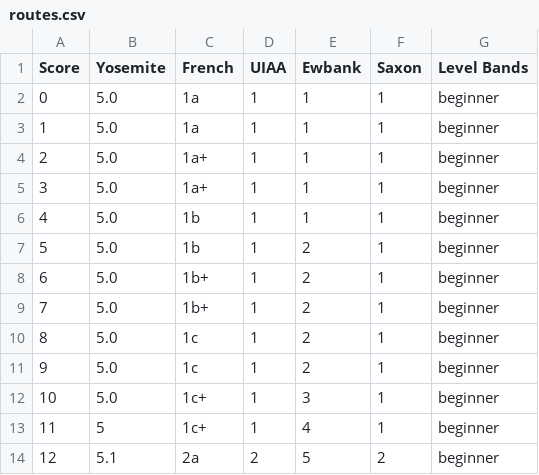
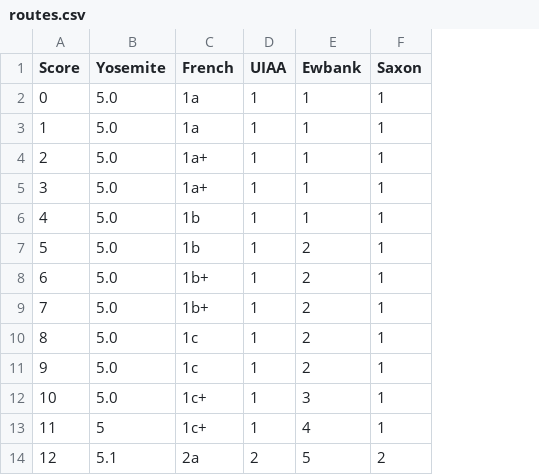
Before and after one commit to OpenBeta/sandbag, a CSV file: src/data/routes.csv, drawn as a sheet; only a part is shown; the diff names each change by its address in the sheet, - before the commit and + after, or states it on an @@ line.

Commit message:
delete grade bands defintion in csv data

```diff
--- a/src/data/routes.csv
+++ b/src/data/routes.csv
-column G (Level Bands), rows 2-14: all beginner
```
Also changed, not shown: src/data/boulder.csv.
